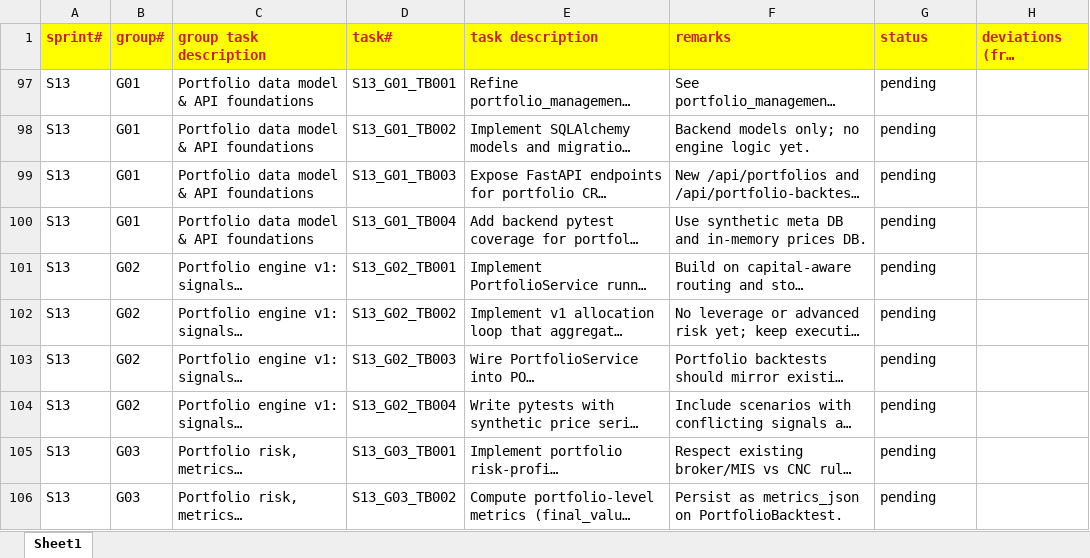
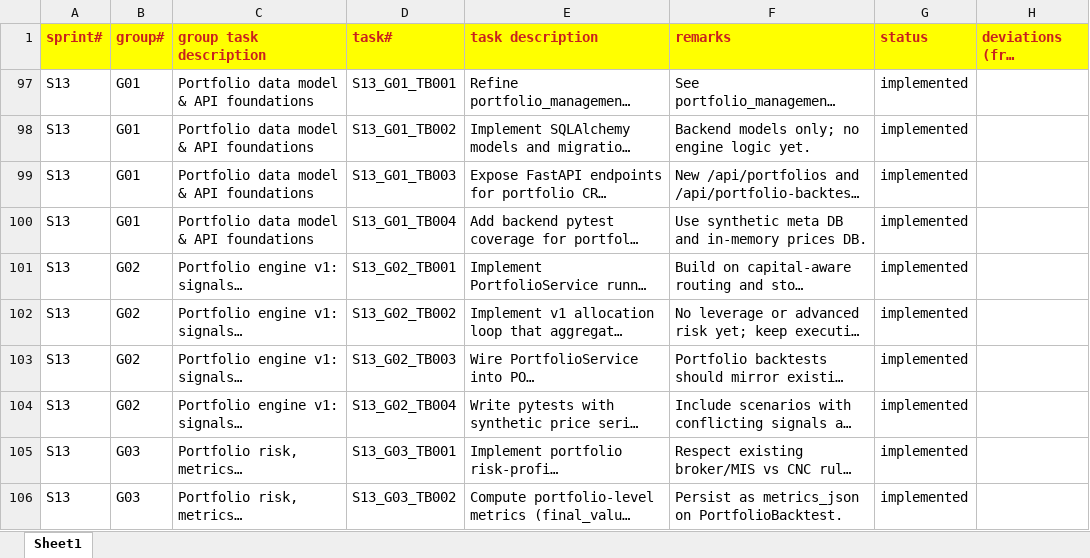
Before and after one commit to chbisw07/SigmaQLab, an Excel workbook: docs/qlab_sprint_tasks_codex.xlsx, sheet Sheet1, drawn as a sheet; only a part is shown; long unchanged cells end in …; values as stored, in another font and other column widths than the file's, no borders; charts and pictures not drawn; the diff covers the shown part only; the diff names each change by its address in the sheet, - before the commit and + after, or states it on an @@ line.

```diff
--- a/docs/qlab_sprint_tasks_codex.xlsx (sheet Sheet1)
+++ b/docs/qlab_sprint_tasks_codex.xlsx (sheet Sheet1)
-G97:G106 (status): pending
+G97:G106 (status): implemented
```
Also changed, not shown: 4 added rows and 6 edited cells elsewhere in this sheet, 8 other files.
